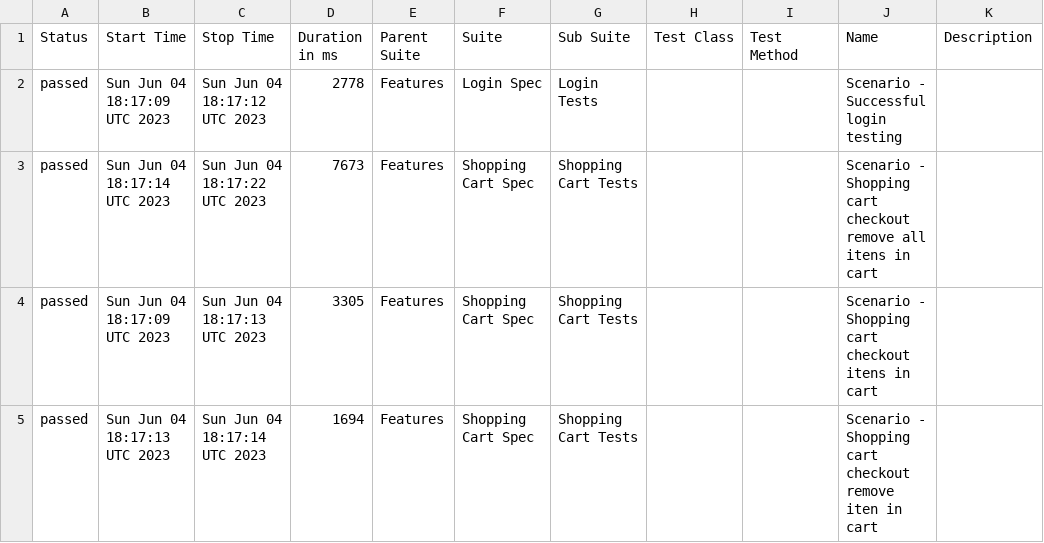
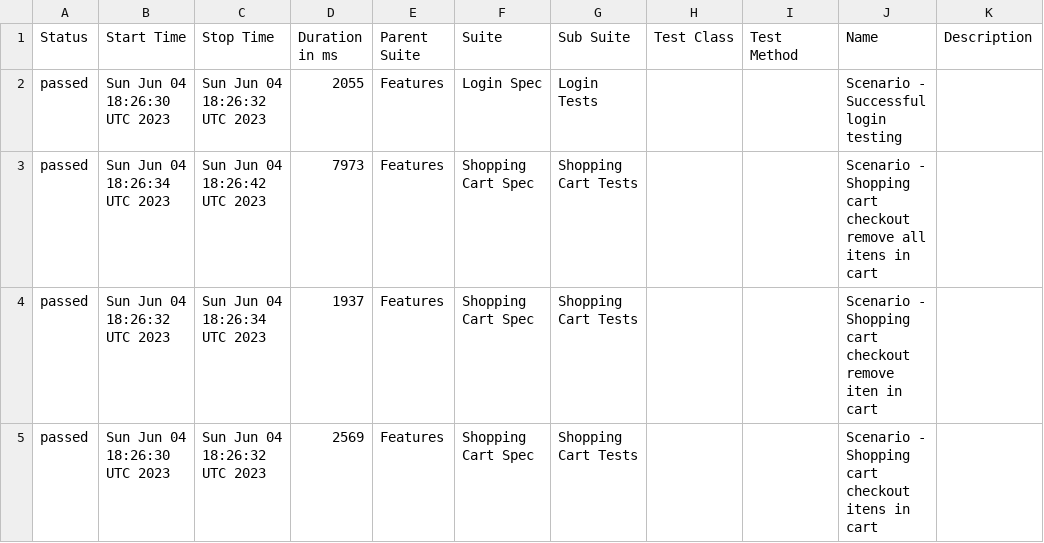
Before and after one commit to reinaldorossetti/robot_atdd_playwright_saucedemo, a CSV file: chromium/data/suites.csv, drawn as a sheet.

```diff
--- a/chromium/data/suites.csv
+++ b/chromium/data/suites.csv
@@ -1,5 +1,5 @@
 "Status","Start Time","Stop Time","Duration in ms","Parent Suite","Suite","Sub Suite","Test Class","Test Method","Name","Description"
-"passed","Sun Jun 04 18:17:09 UTC 2023","Sun Jun 04 18:17:12 UTC 2023","2778","Features","Login Spec","Login Tests","","","Scenario - Successful login testing",""
-"passed","Sun Jun 04 18:17:14 UTC 2023","Sun Jun 04 18:17:22 UTC 2023","7673","Features","Shopping Cart Spec","Shopping Cart Tests","","","Scenario - Shopping cart checkout remove all itens in cart",""
-"passed","Sun Jun 04 18:17:09 UTC 2023","Sun Jun 04 18:17:13 UTC 2023","3305","Features","Shopping Cart Spec","Shopping Cart Tests","","","Scenario - Shopping cart checkout itens in cart",""
-"passed","Sun Jun 04 18:17:13 UTC 2023","Sun Jun 04 18:17:14 UTC 2023","1694","Features","Shopping Cart Spec","Shopping Cart Tests","","","Scenario - Shopping cart checkout remove iten in cart",""
+"passed","Sun Jun 04 18:26:30 UTC 2023","Sun Jun 04 18:26:32 UTC 2023","2055","Features","Login Spec","Login Tests","","","Scenario - Successful login testing",""
+"passed","Sun Jun 04 18:26:34 UTC 2023","Sun Jun 04 18:26:42 UTC 2023","7973","Features","Shopping Cart Spec","Shopping Cart Tests","","","Scenario - Shopping cart checkout remove all itens in cart",""
+"passed","Sun Jun 04 18:26:32 UTC 2023","Sun Jun 04 18:26:34 UTC 2023","1937","Features","Shopping Cart Spec","Shopping Cart Tests","","","Scenario - Shopping cart checkout remove iten in cart",""
+"passed","Sun Jun 04 18:26:30 UTC 2023","Sun Jun 04 18:26:32 UTC 2023","2569","Features","Shopping Cart Spec","Shopping Cart Tests","","","Scenario - Shopping cart checkout itens in cart",""
```
Also changed, not shown: 25 other files.
